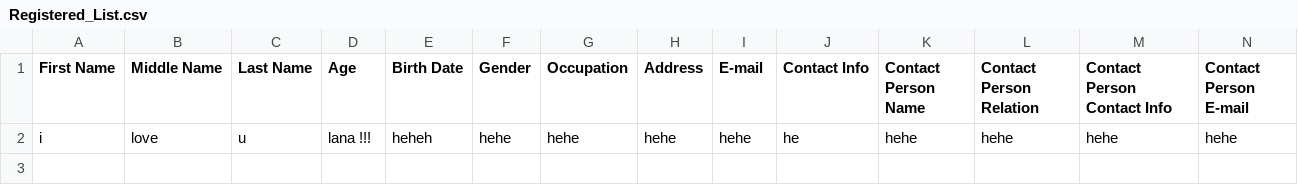
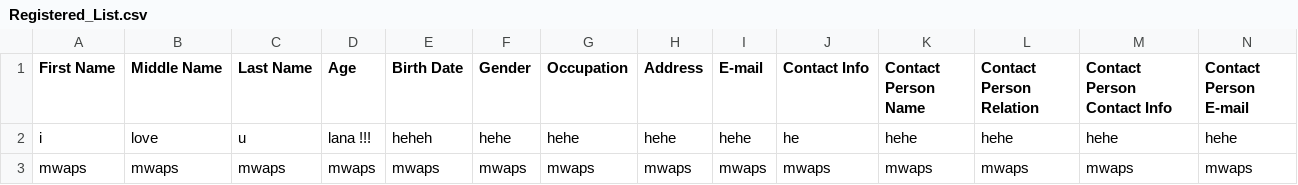
Before and after one commit to hontiverome/covid-tracing-app, a CSV file: Registered_List.csv, drawn as a sheet; only a part is shown; rows hold the shown columns only; the diff names each change by its address in the sheet, - before the commit and + after, or states it on an @@ line.

```diff
--- a/Registered_List.csv
+++ b/Registered_List.csv
+row 3: mwaps | mwaps | mwaps | mwaps | mwaps | mwaps | mwaps | mwaps | mwaps | mwaps | mwaps | mwaps | mwaps | mwaps
```
